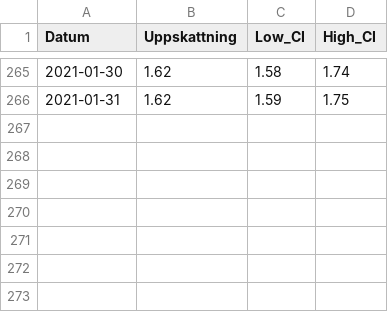
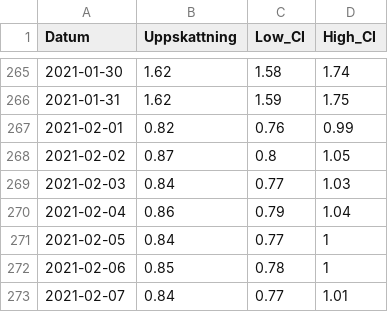
Before and after one commit to csss-resultat/openData, a CSV file: datasets/nationella_gammal.csv, drawn as a sheet; only a part is shown, gaps mark what is left out; the diff names each change by its address in the sheet, - before the commit and + after, or states it on an @@ line.

```diff
--- a/datasets/nationella_gammal.csv
+++ b/datasets/nationella_gammal.csv
+row 267: 2021-02-01 | 0.82 | 0.76 | 0.99
+row 268: 2021-02-02 | 0.87 | 0.8 | 1.05
+row 269: 2021-02-03 | 0.84 | 0.77 | 1.03
+row 270: 2021-02-04 | 0.86 | 0.79 | 1.04
+row 271: 2021-02-05 | 0.84 | 0.77 | 1
+row 272: 2021-02-06 | 0.85 | 0.78 | 1
+row 273: 2021-02-07 | 0.84 | 0.77 | 1.01
```
Also changed, not shown: datasets/lan_gammal.csv, datasets/lan_senaste.csv, 2 other files.
